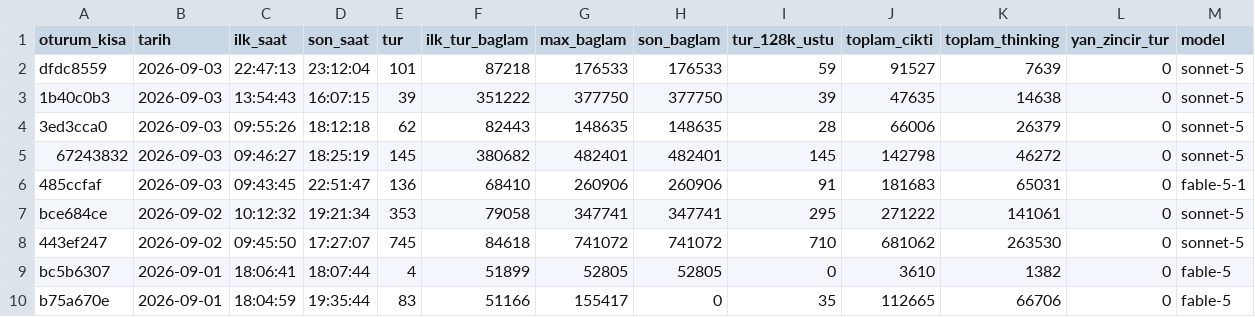
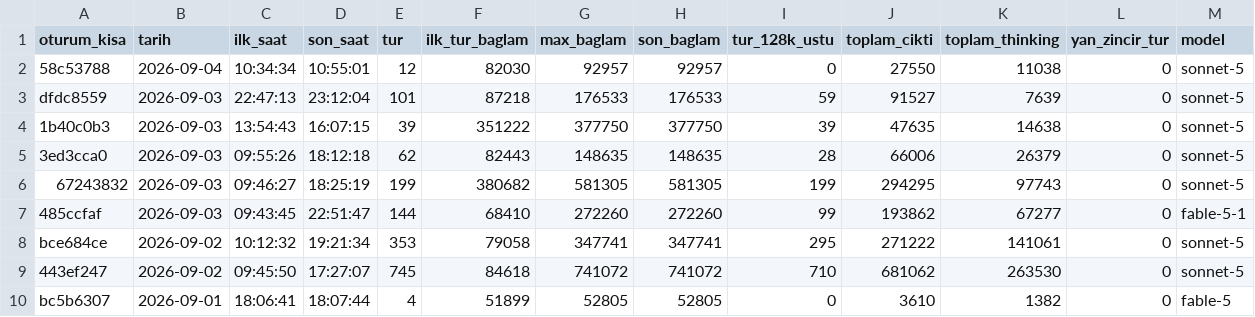
Before and after one commit to salihsahinin/sistem, a CSV file: veri/gorunum/v_baglam_seyri.csv, drawn as a sheet; only a part is shown; the shorter side is filled out with more unchanged rows.

```diff
--- a/veri/gorunum/v_baglam_seyri.csv
+++ b/veri/gorunum/v_baglam_seyri.csv
@@ -1,2 +1,3 @@
 oturum_kisa,tarih,ilk_saat,son_saat,tur,ilk_tur_baglam,max_baglam,son_baglam,tur_128k_ustu,toplam_cikti,toplam_thinking,yan_zincir_tur,model
+58c53788,2026-09-04,10:34:34,10:55:01,12,82030,92957,92957,0,27550,11038,0,sonnet-5
 dfdc8559,2026-09-03,22:47:13,23:12:04,101,87218,176533,176533,59,91527,7639,0,sonnet-5
@@ -4,4 +5,4 @@ dfdc8559,2026-09-03,22:47:13,23:12:04,101,87218,176533,176533,59,91527,7639,0,so
 3ed3cca0,2026-09-03,09:55:26,18:12:18,62,82443,148635,148635,28,66006,26379,0,sonnet-5
-67243832,2026-09-03,09:46:27,18:25:19,145,380682,482401,482401,145,142798,46272,0,sonnet-5
-485ccfaf,2026-09-03,09:43:45,22:51:47,136,68410,260906,260906,91,181683,65031,0,fable-5-1
+67243832,2026-09-03,09:46:27,18:25:19,199,380682,581305,581305,199,294295,97743,0,sonnet-5
+485ccfaf,2026-09-03,09:43:45,22:51:47,144,68410,272260,272260,99,193862,67277,0,fable-5-1
 bce684ce,2026-09-02,10:12:32,19:21:34,353,79058,347741,347741,295,271222,141061,0,sonnet-5
```
Also changed, not shown: veri/gorunum/v_hareket_gunluk.csv, veri/gorunum/v_kirik_pointer.csv, 45 other files.
